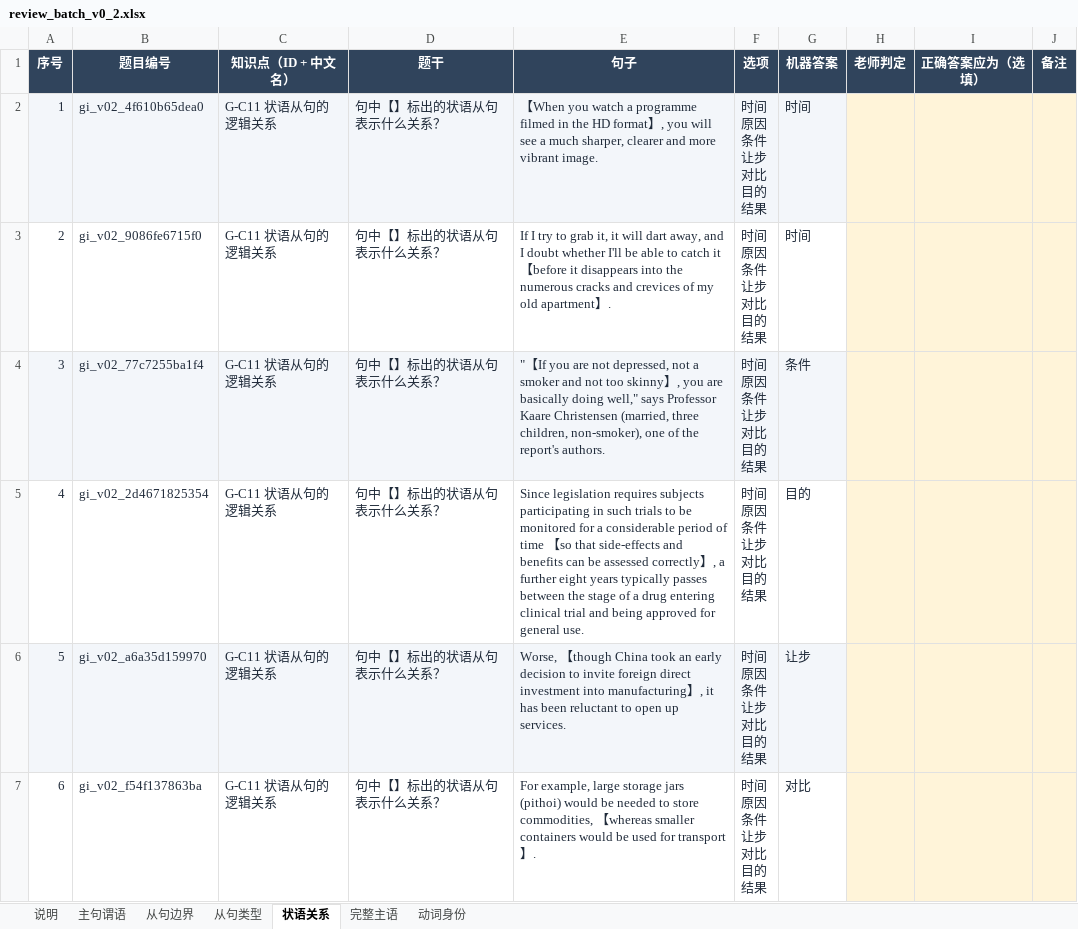
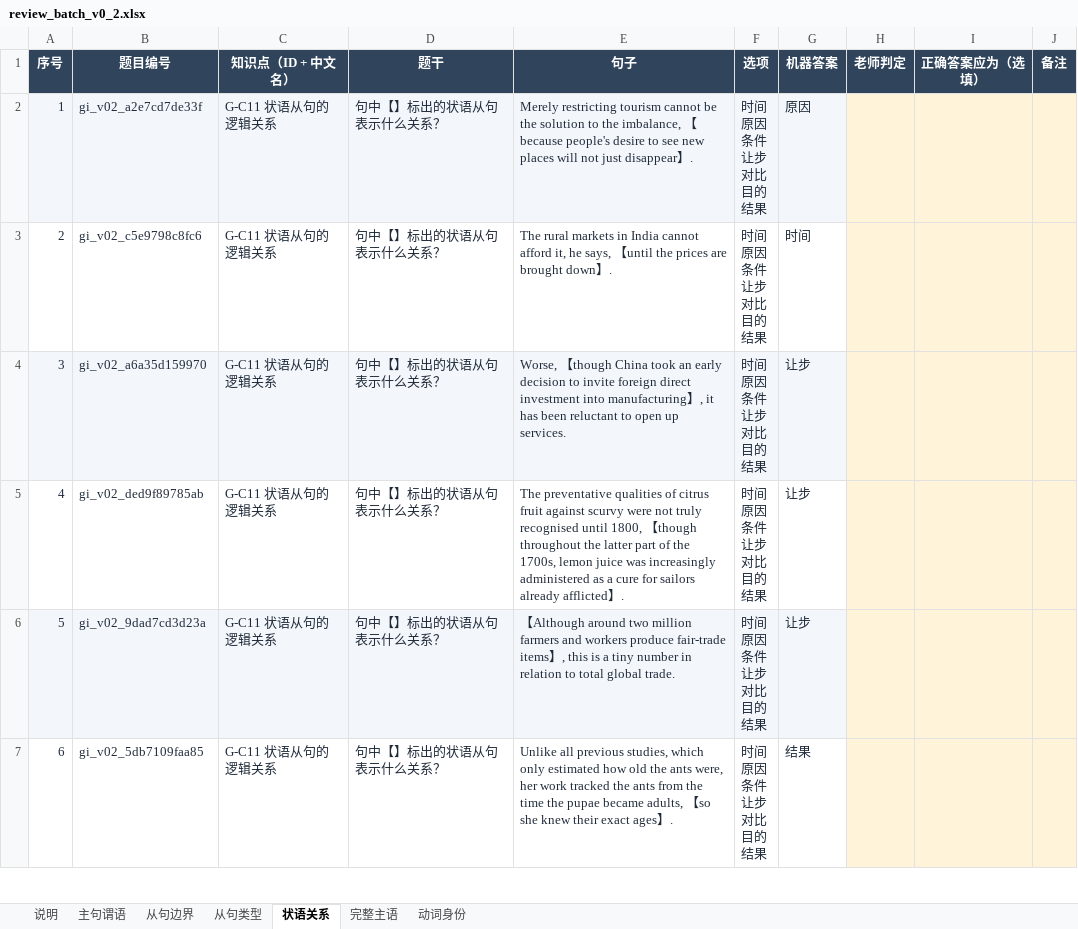
Before and after one commit to KB77GG/studytracker, an Excel workbook: data/grammar_items/review_batch_v0_2.xlsx, sheet 状语关系, drawn as a sheet; only a part is shown; values as stored, in another font and other column widths than the file's, no borders; the diff covers the shown part only; the diff names each change by its address in the sheet, - before the commit and + after, or states it on an @@ line.

```diff
--- a/data/grammar_items/review_batch_v0_2.xlsx (sheet 状语关系)
+++ b/data/grammar_items/review_batch_v0_2.xlsx (sheet 状语关系)
-B2 (题目编号): gi_v02_4f610b65dea0
+B2 (题目编号): gi_v02_a2e7cd7de33f
-E2 (句子): 【When you watch a programme filmed in the HD format】, you will see a much sharper, clearer and more vibrant image.
+E2 (句子): Merely restricting tourism cannot be the solution to the imbalance, 【because people's desire to see new places will not just disappear】.
-G2 (机器答案): 时间
+G2 (机器答案): 原因
-B3 (题目编号): gi_v02_9086fe6715f0
+B3 (题目编号): gi_v02_c5e9798c8fc6
-E3 (句子): If I try to grab it, it will dart away, and I doubt whether I'll be able to catch it 【before it disappears into the numerous cracks and crevices of my old apartment】.
+E3 (句子): The rural markets in India cannot afford it, he says, 【until the prices are brought down】.
-B4 (题目编号): gi_v02_77c7255ba1f4
+B4 (题目编号): gi_v02_a6a35d159970
-E4 (句子): "【If you are not depressed, not a smoker and not too skinny】, you are basically doing well," says Professor Kaare Christensen (married, three children, non-smoker), one of the report's authors.
+E4 (句子): Worse, 【though China took an early decision to invite foreign direct investment into manufacturing】, it has been reluctant to open up services.
-G4 (机器答案): 条件
+G4 (机器答案): 让步
-B5 (题目编号): gi_v02_2d4671825354
+B5 (题目编号): gi_v02_ded9f89785ab
-E5 (句子): Since legislation requires subjects participating in such trials to be monitored for a considerable period of time 【so that side-effects and benefits can be assessed correctly】, a further eight years typically passes between the stage of a drug entering clinical trial and being approved for general use.
+E5 (句子): The preventative qualities of citrus fruit against scurvy were not truly recognised until 1800, 【though throughout the latter part of the 1700s, lemon juice was increasingly administered as a cure for sailors already afflicted】.
-G5 (机器答案): 目的
+G5 (机器答案): 让步
-B6 (题目编号): gi_v02_a6a35d159970
+B6 (题目编号): gi_v02_9dad7cd3d23a
-E6 (句子): Worse, 【though China took an early decision to invite foreign direct investment into manufacturing】, it has been reluctant to open up services.
+E6 (句子): 【Although around two million farmers and workers produce fair-trade items】, this is a tiny number in relation to total global trade.
-B7 (题目编号): gi_v02_f54f137863ba
+B7 (题目编号): gi_v02_5db7109faa85
-E7 (句子): For example, large storage jars (pithoi) would be needed to store commodities, 【whereas smaller containers would be used for transport】.
+E7 (句子): Unlike all previous studies, which only estimated how old the ants were, her work tracked the ants from the time the pupae became adults, 【so she knew their exact ages】.
-G7 (机器答案): 对比
+G7 (机器答案): 结果
```
Also changed, not shown: 147 edited cells elsewhere in this sheet, sheet 从句边界, sheet 主句谓语, sheet 完整主语, sheet 动词身份, sheet 从句类型, 4 other files.
